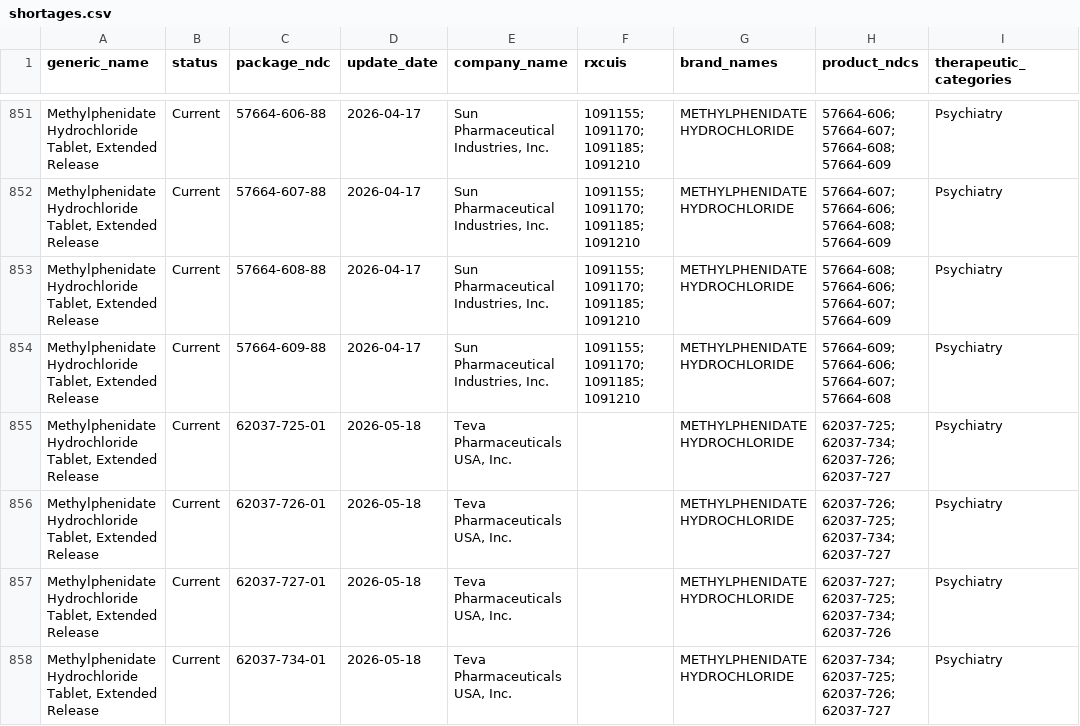
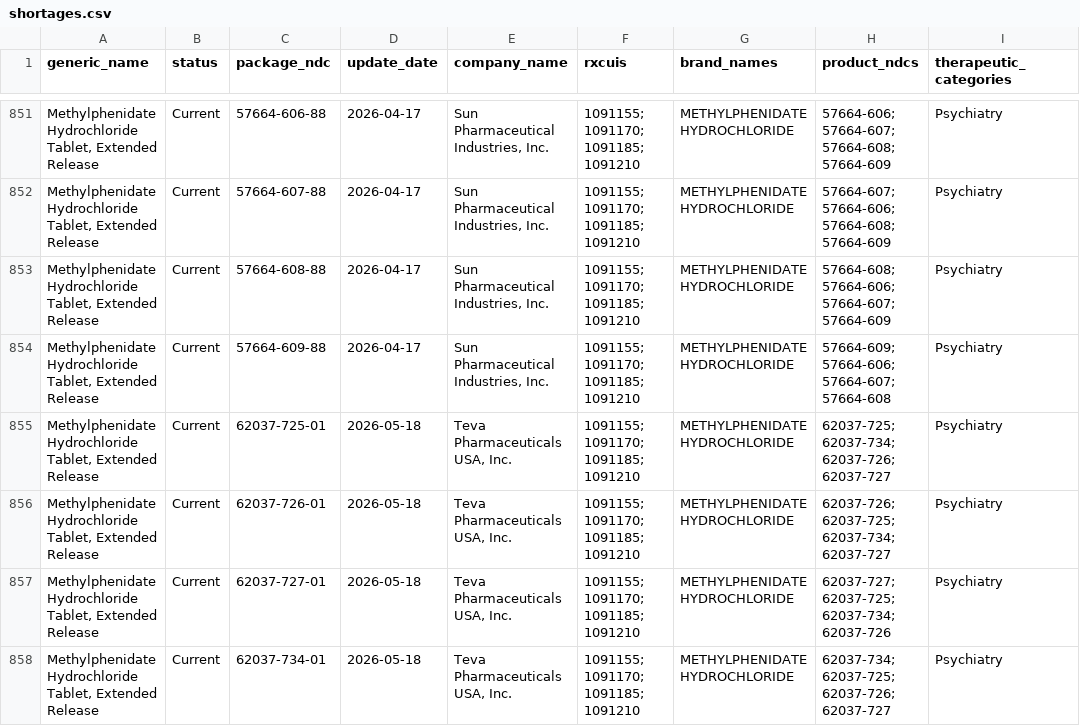
Before and after one commit to zzddddzz/rx-shortage-radar, a CSV file: site/data/shortages.csv, drawn as a sheet; only a part is shown, gaps mark what is left out; the diff covers the shown part only; the diff names each change by its address in the sheet, - before the commit and + after, or states it on an @@ line.

```diff
--- a/site/data/shortages.csv
+++ b/site/data/shortages.csv
-F855:F858 (rxcuis): (empty)
+F855:F858 (rxcuis): 1091155; 1091170; 1091185; 1091210
```
Also changed, not shown: 69 edited cells elsewhere in this file, 5 other files.
